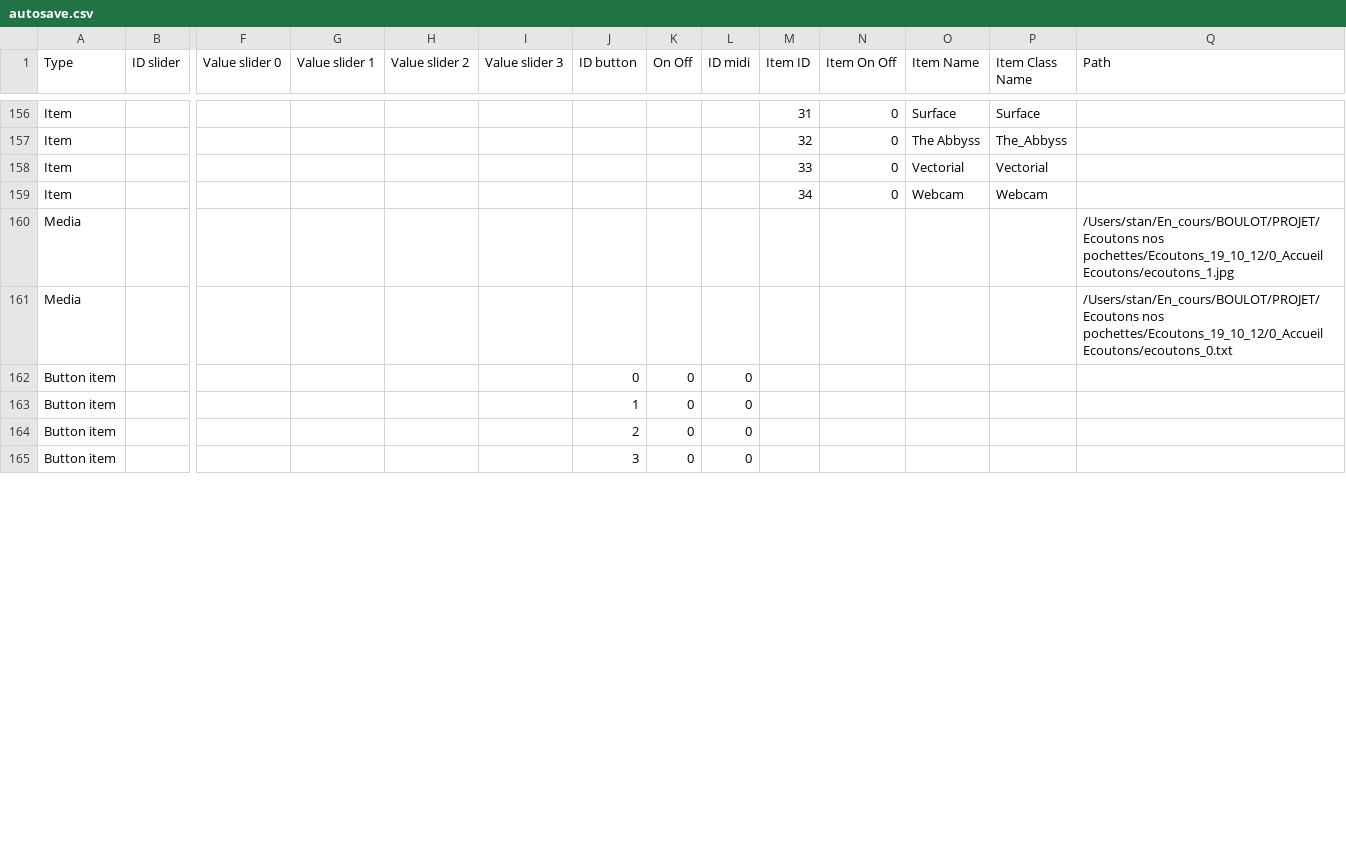
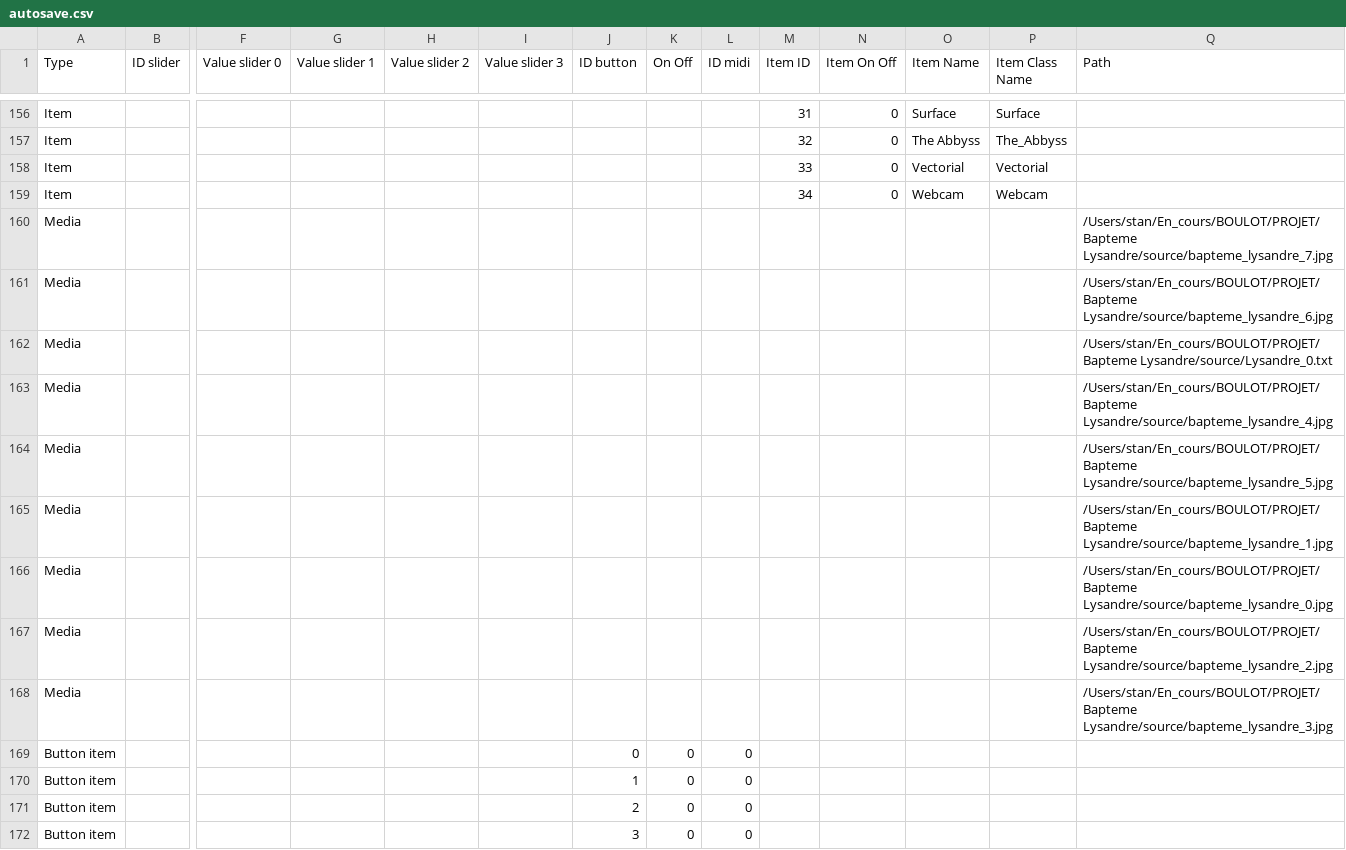
Before and after one commit to knupel/ROMANESCO-Processing, a CSV file: src/sources/autosave.csv, drawn as a sheet; only a part is shown, gaps mark what is left out; addresses are those after the commit; rows hold the shown columns only; the diff covers the shown part only; the diff names each change by its address in the sheet, - before the commit and + after, or states it on an @@ line.

```diff
--- a/src/sources/autosave.csv
+++ b/src/sources/autosave.csv
+row 160: Media |  |  |  |  |  |  |  |  |  |  |  |  | /Users/stan/En_cours/BOULOT/PROJET/Bapteme Lysandre/source/bapteme_lysandre_7.jpg
+row 161: Media |  |  |  |  |  |  |  |  |  |  |  |  | /Users/stan/En_cours/BOULOT/PROJET/Bapteme Lysandre/source/bapteme_lysandre_6.jpg
-Q162 (Path): /Users/stan/En_cours/BOULOT/PROJET/Ecoutons nos pochettes/Ecoutons_19_10_12/0_Accueil Ecoutons/ecoutons_1.jpg
+Q162 (Path): /Users/stan/En_cours/BOULOT/PROJET/Bapteme Lysandre/source/Lysandre_0.txt
+row 163: Media |  |  |  |  |  |  |  |  |  |  |  |  | /Users/stan/En_cours/BOULOT/PROJET/Bapteme Lysandre/source/bapteme_lysandre_4.jpg
+row 164: Media |  |  |  |  |  |  |  |  |  |  |  |  | /Users/stan/En_cours/BOULOT/PROJET/Bapteme Lysandre/source/bapteme_lysandre_5.jpg
-Q165 (Path): /Users/stan/En_cours/BOULOT/PROJET/Ecoutons nos pochettes/Ecoutons_19_10_12/0_Accueil Ecoutons/ecoutons_0.txt
+Q165 (Path): /Users/stan/En_cours/BOULOT/PROJET/Bapteme Lysandre/source/bapteme_lysandre_1.jpg
+row 166: Media |  |  |  |  |  |  |  |  |  |  |  |  | /Users/stan/En_cours/BOULOT/PROJET/Bapteme Lysandre/source/bapteme_lysandre_0.jpg
+row 167: Media |  |  |  |  |  |  |  |  |  |  |  |  | /Users/stan/En_cours/BOULOT/PROJET/Bapteme Lysandre/source/bapteme_lysandre_2.jpg
+row 168: Media |  |  |  |  |  |  |  |  |  |  |  |  | /Users/stan/En_cours/BOULOT/PROJET/Bapteme Lysandre/source/bapteme_lysandre_3.jpg
```
Also changed, not shown: 34 edited cells elsewhere in this file, 6 other files.
